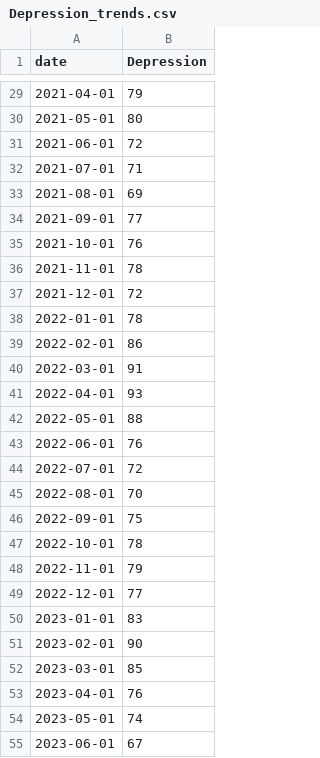
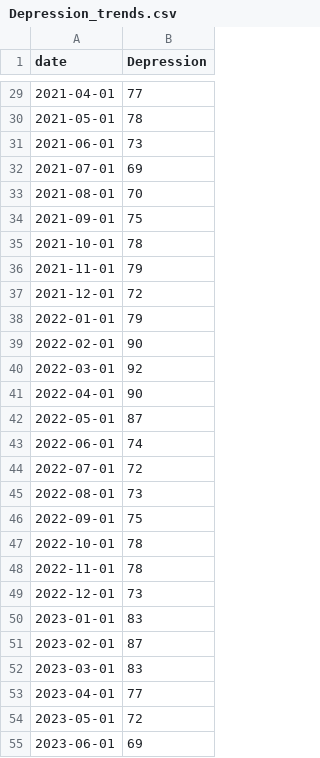
Before and after one commit to MichelSchulz1101/Abschlussprojekt, a CSV file: Depression_trends.csv, drawn as a sheet; only a part is shown, gaps mark what is left out; the diff covers the shown part only.

```diff
--- a/Depression_trends.csv
+++ b/Depression_trends.csv
@@ -29,27 +29,27 @@ date,Depression
-2021-04-01,79
-2021-05-01,80
-2021-06-01,72
-2021-07-01,71
-2021-08-01,69
-2021-09-01,77
-2021-10-01,76
-2021-11-01,78
+2021-04-01,77
+2021-05-01,78
+2021-06-01,73
+2021-07-01,69
+2021-08-01,70
+2021-09-01,75
+2021-10-01,78
+2021-11-01,79
 2021-12-01,72
-2022-01-01,78
-2022-02-01,86
-2022-03-01,91
-2022-04-01,93
-2022-05-01,88
-2022-06-01,76
+2022-01-01,79
+2022-02-01,90
+2022-03-01,92
+2022-04-01,90
+2022-05-01,87
+2022-06-01,74
 2022-07-01,72
-2022-08-01,70
+2022-08-01,73
 2022-09-01,75
 2022-10-01,78
-2022-11-01,79
-2022-12-01,77
+2022-11-01,78
+2022-12-01,73
 2023-01-01,83
-2023-02-01,90
-2023-03-01,85
-2023-04-01,76
-2023-05-01,74
-2023-06-01,67
+2023-02-01,87
+2023-03-01,83
+2023-04-01,77
+2023-05-01,72
+2023-06-01,69
```
Also changed, not shown: 41 edited cells elsewhere in this file, Schlafprobleme_trends.csv, Stress_trends.csv, 1 other file.
